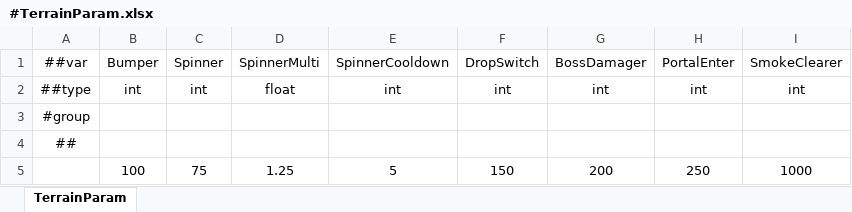
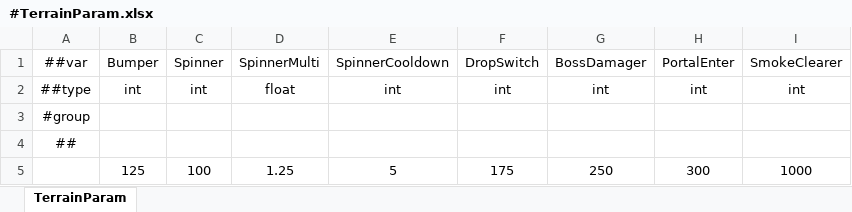
Before and after one commit to numbersguy104/monster-ball, an Excel workbook: LubanConfig/DataTables/Datas/#TerrainParam.xlsx, sheet TerrainParam, drawn as a sheet; values as stored, in another font and other column widths than the file's, no borders; removed rows and columns are numbered as before the commit, all else as after; the diff names each change by its address in the sheet, - before the commit and + after, or states it on an @@ line.

```diff
--- a/LubanConfig/DataTables/Datas/#TerrainParam.xlsx (sheet TerrainParam)
+++ b/LubanConfig/DataTables/Datas/#TerrainParam.xlsx (sheet TerrainParam)
-row 5:  | 100 | 75 | 1.25 | 5 | 150 | 200 | 250 | 1000
+row 5:  | 125 | 100 | 1.25 | 5 | 175 | 250 | 300 | 1000
```
Also changed, not shown: LubanConfig/DataTables/Datas/#BallParam.xlsx, 35 other files.
